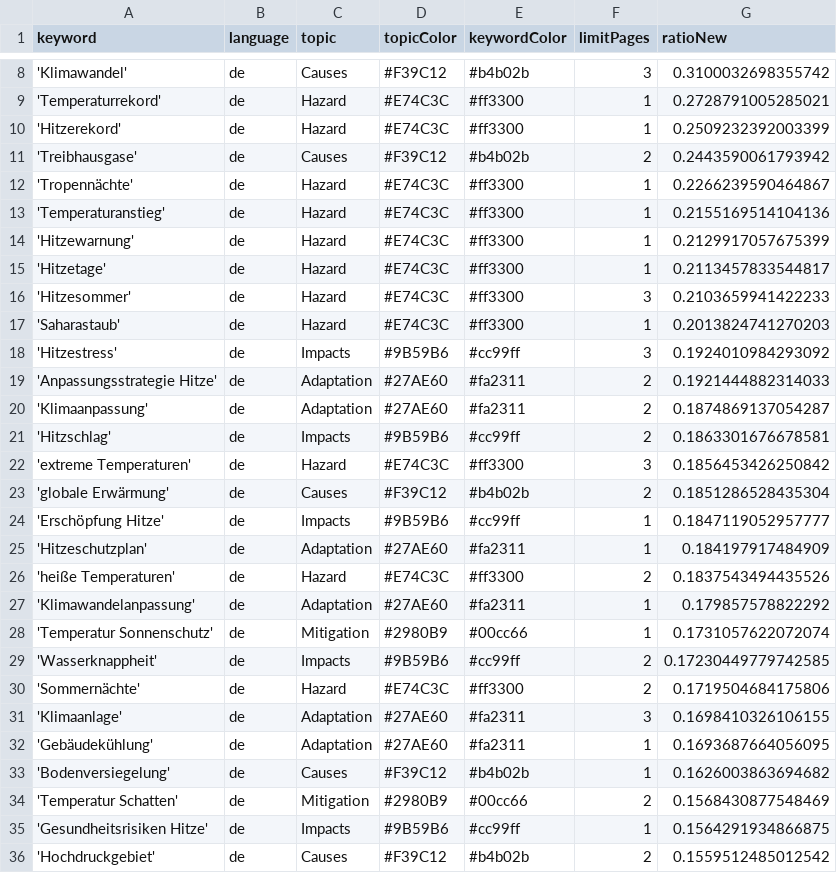
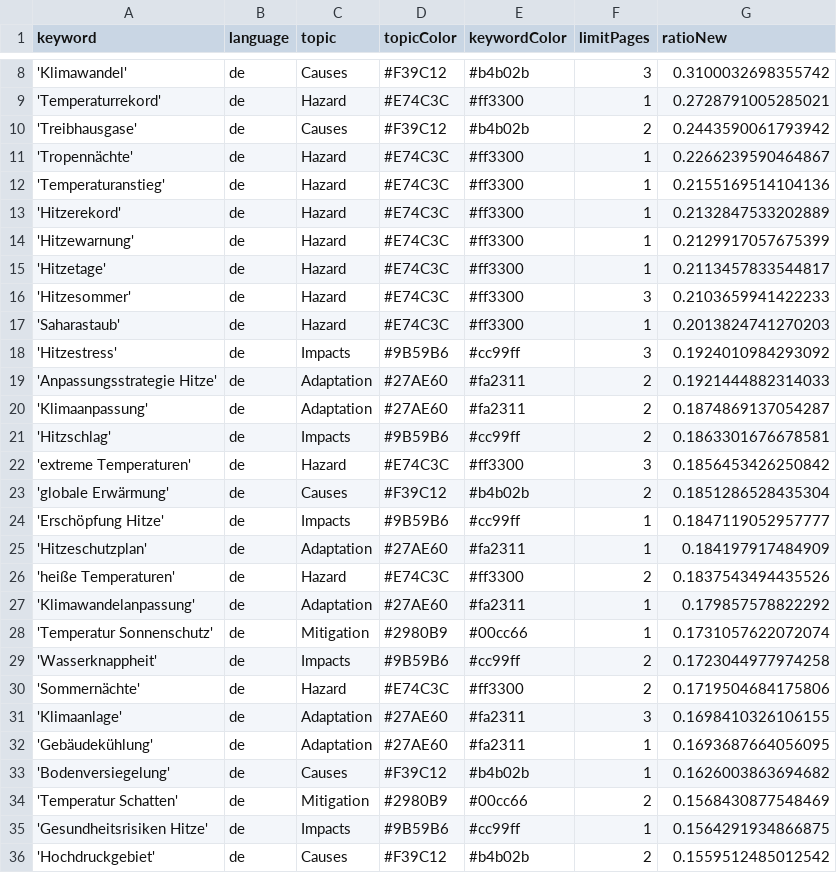
Before and after one commit to hannak555-news/heatIsComing, a CSV file: keywords.csv, drawn as a sheet; only a part is shown, gaps mark what is left out.

Commit message:
Commit from GitHub Actions (harvest:0.0)

```diff
--- a/keywords.csv
+++ b/keywords.csv
@@ -9,3 +9,2 @@ keyword,language,topic,topicColor,keywordColor,limitPages,ratioNew
 'Temperaturrekord',de,Hazard,#E74C3C,#ff3300,1,0.2728791005285021
-'Hitzerekord',de,Hazard,#E74C3C,#ff3300,1,0.2509232392003399
 'Treibhausgase',de,Causes,#F39C12,#b4b02b,2,0.2443590061793942
@@ -13,2 +12,3 @@ keyword,language,topic,topicColor,keywordColor,limitPages,ratioNew
 'Temperaturanstieg',de,Hazard,#E74C3C,#ff3300,1,0.2155169514104136
+'Hitzerekord',de,Hazard,#E74C3C,#ff3300,1,0.2132847533202889
 'Hitzewarnung',de,Hazard,#E74C3C,#ff3300,1,0.2129917057675399
@@ -28,3 +28,3 @@ keyword,language,topic,topicColor,keywordColor,limitPages,ratioNew
 'Temperatur Sonnenschutz',de,Mitigation,#2980B9,#00cc66,1,0.1731057622072074
-'Wasserknappheit',de,Impacts,#9B59B6,#cc99ff,2,0.17230449779742585
+'Wasserknappheit',de,Impacts,#9B59B6,#cc99ff,2,0.1723044977974258
 'Sommernächte',de,Hazard,#E74C3C,#ff3300,2,0.1719504684175806
```
